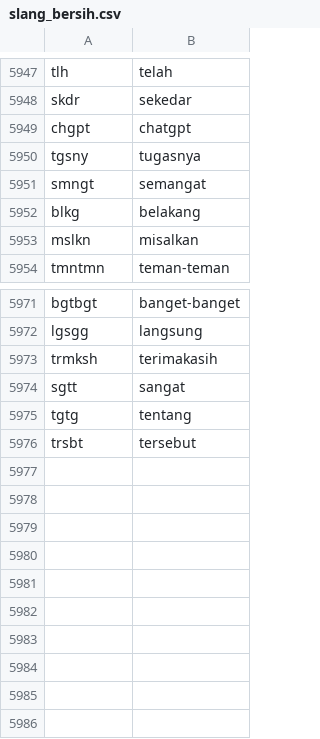
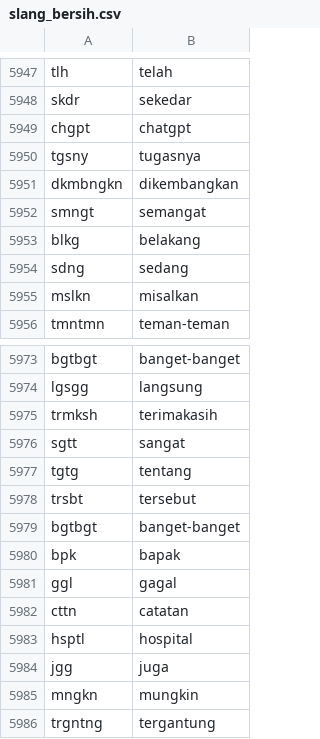
Before and after one commit to mkom23/mkom23-repo-sentiment, a CSV file: slang_bersih.csv, drawn as a sheet; only a part is shown, gaps mark what is left out; the diff names each change by its address in the sheet, - before the commit and + after, or states it on an @@ line.

Commit message:
Update slang_bersih.csv

```diff
--- a/slang_bersih.csv
+++ b/slang_bersih.csv
+row 5951: dkmbngkn | dikembangkan
+row 5954: sdng | sedang
+row 5979: bgtbgt | banget-banget
+row 5980: bpk | bapak
+row 5981: ggl | gagal
+row 5982: cttn | catatan
+row 5983: hsptl | hospital
+row 5984: jgg | juga
+row 5985: mngkn | mungkin
+row 5986: trgntng | tergantung
```
